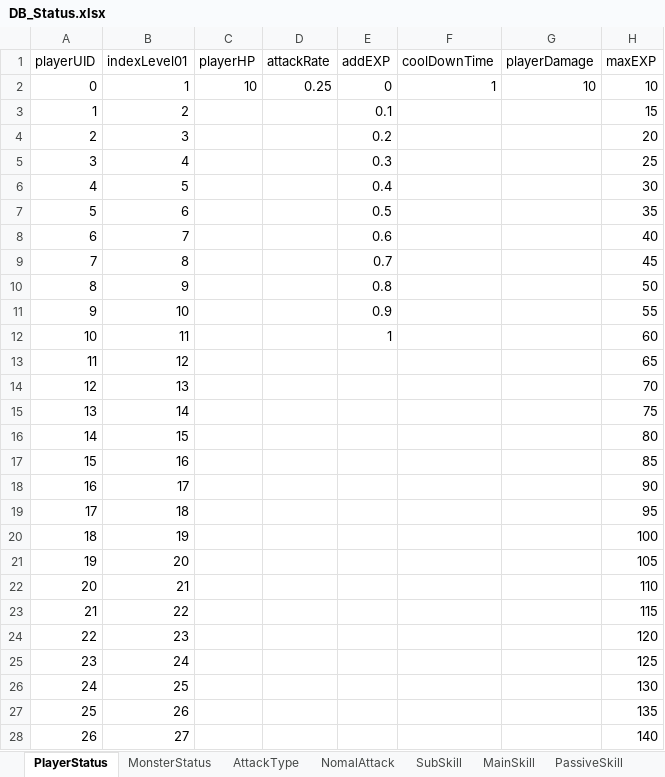
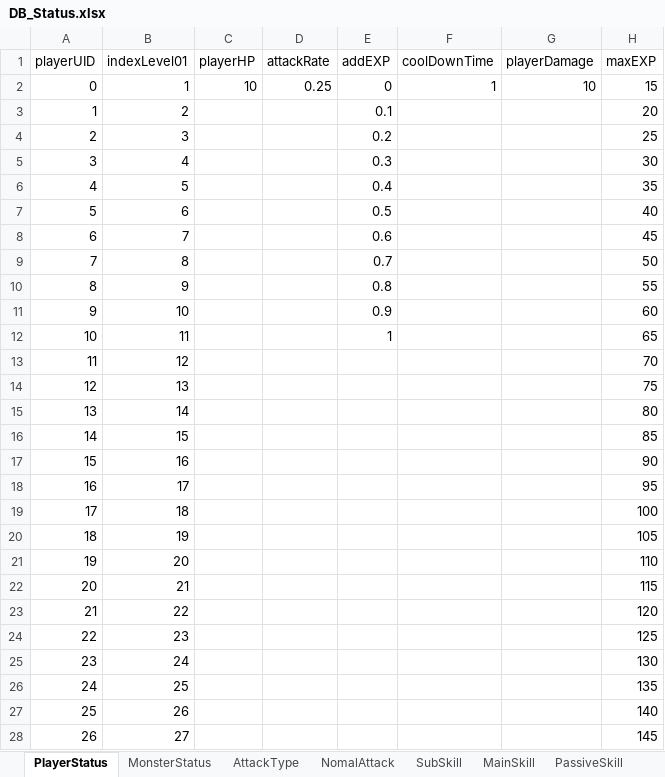
Before and after one commit to KappingGit/Project_Light, an Excel workbook: Assets/10.DataTable/DB_Status.xlsx, sheet PlayerStatus, drawn as a sheet; only a part is shown; values as stored, in another font and other column widths than the file's, no borders; the diff covers the shown part only; the diff names each change by its address in the sheet, - before the commit and + after, or states it on an @@ line.

```diff
--- a/Assets/10.DataTable/DB_Status.xlsx (sheet PlayerStatus)
+++ b/Assets/10.DataTable/DB_Status.xlsx (sheet PlayerStatus)
-H2 (maxEXP): 10
+H2 (maxEXP): 15
-H3 (maxEXP): 15
+H3 (maxEXP): 20
-H4 (maxEXP): 20
+H4 (maxEXP): 25
-H5 (maxEXP): 25
+H5 (maxEXP): 30
-H6 (maxEXP): 30
+H6 (maxEXP): 35
-H7 (maxEXP): 35
+H7 (maxEXP): 40
-H8 (maxEXP): 40
+H8 (maxEXP): 45
-H9 (maxEXP): 45
+H9 (maxEXP): 50
-H10 (maxEXP): 50
+H10 (maxEXP): 55
-H11 (maxEXP): 55
+H11 (maxEXP): 60
-H12 (maxEXP): 60
+H12 (maxEXP): 65
-H13 (maxEXP): 65
+H13 (maxEXP): 70
-H14 (maxEXP): 70
+H14 (maxEXP): 75
-H15 (maxEXP): 75
+H15 (maxEXP): 80
-H16 (maxEXP): 80
+H16 (maxEXP): 85
-H17 (maxEXP): 85
+H17 (maxEXP): 90
-H18 (maxEXP): 90
+H18 (maxEXP): 95
-H19 (maxEXP): 95
+H19 (maxEXP): 100
-H20 (maxEXP): 100
+H20 (maxEXP): 105
-H21 (maxEXP): 105
+H21 (maxEXP): 110
-H22 (maxEXP): 110
+H22 (maxEXP): 115
-H23 (maxEXP): 115
+H23 (maxEXP): 120
-H24 (maxEXP): 120
+H24 (maxEXP): 125
-H25 (maxEXP): 125
+H25 (maxEXP): 130
-H26 (maxEXP): 130
+H26 (maxEXP): 135
-H27 (maxEXP): 135
+H27 (maxEXP): 140
-H28 (maxEXP): 140
+H28 (maxEXP): 145
```
Also changed, not shown: 3 edited cells elsewhere in this sheet, sheet NomalAttack, sheet MonsterStatus, 18 other files.
